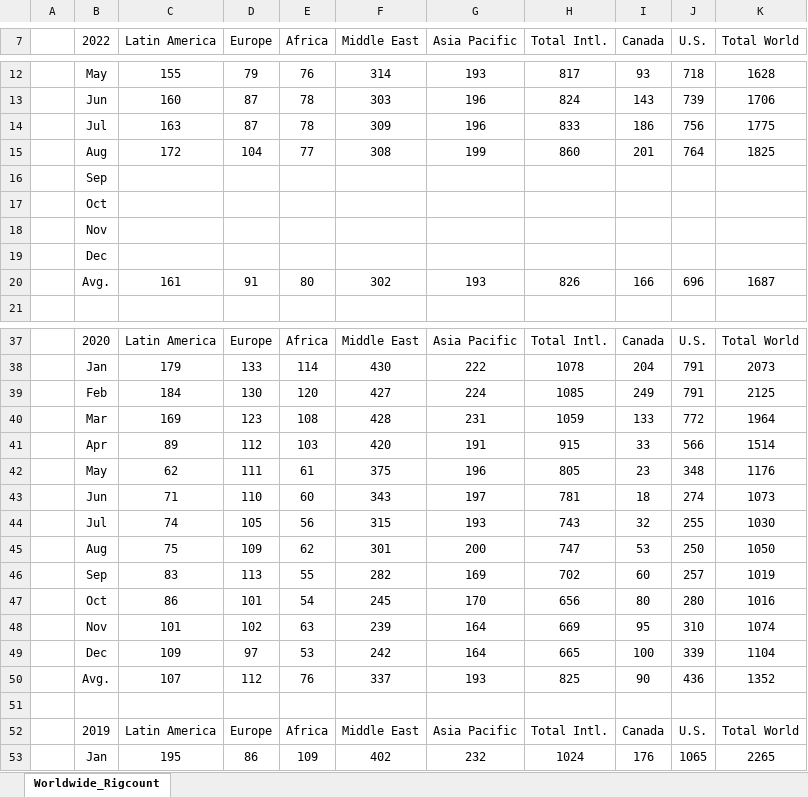
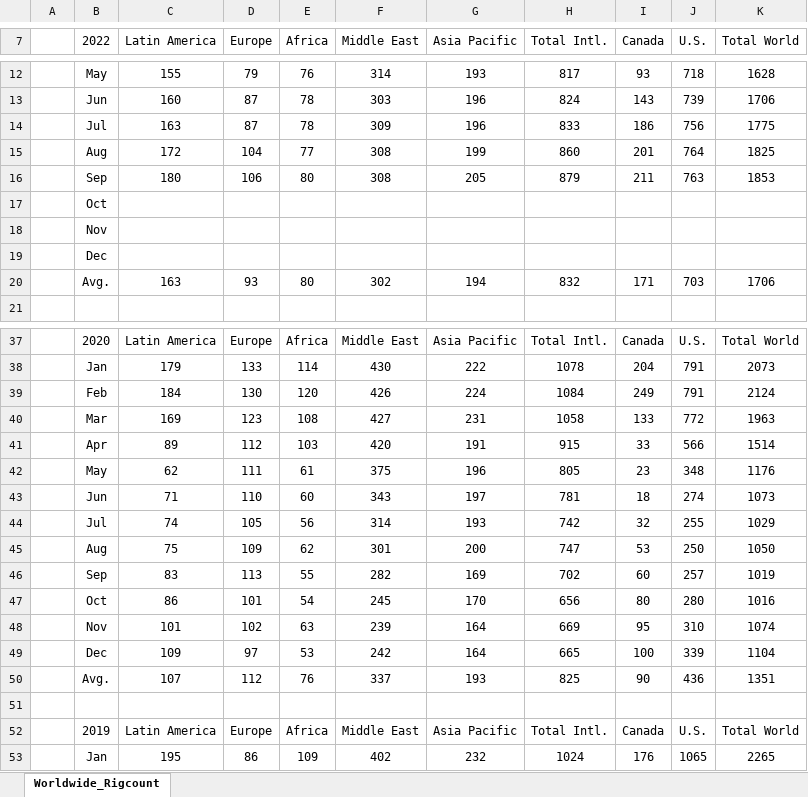
Before and after one commit to glisa97/CsvConvertor, an Excel workbook: Excel.xlsx, sheet Worldwide_Rigcount, drawn as a sheet; only a part is shown, gaps mark what is left out; values as stored, in another font and other column widths than the file's, no borders; charts and pictures not drawn; removed rows and columns are numbered as before the commit, all else as after; the diff names each change by its address in the sheet, - before the commit and + after, or states it on an @@ line.

```diff
--- a/Excel.xlsx (sheet Worldwide_Rigcount)
+++ b/Excel.xlsx (sheet Worldwide_Rigcount)
-row 16:  | Sep
+row 16:  | Sep | 180 | 106 | 80 | 308 | 205 | 879 | 211 | 763 | 1853
-row 20:  | Avg. | 161 | 91 | 80 | 302 | 193 | 826 | 166 | 696 | 1687
+row 20:  | Avg. | 163 | 93 | 80 | 302 | 194 | 832 | 171 | 703 | 1706
-F39 (Middle East): 427
+F39 (Middle East): 426
-H39 (Total Intl.): 1085
+H39 (Total Intl.): 1084
-K39 (Total World): 2125
+K39 (Total World): 2124
-F40 (Middle East): 428
+F40 (Middle East): 427
-H40 (Total Intl.): 1059
+H40 (Total Intl.): 1058
-K40 (Total World): 1964
+K40 (Total World): 1963
-F44 (Middle East): 315
+F44 (Middle East): 314
-H44 (Total Intl.): 743
+H44 (Total Intl.): 742
-K44 (Total World): 1030
+K44 (Total World): 1029
-K50 (Total World): 1352
+K50 (Total World): 1351
```
Also changed, not shown: charts or pictures, 21 other files.
